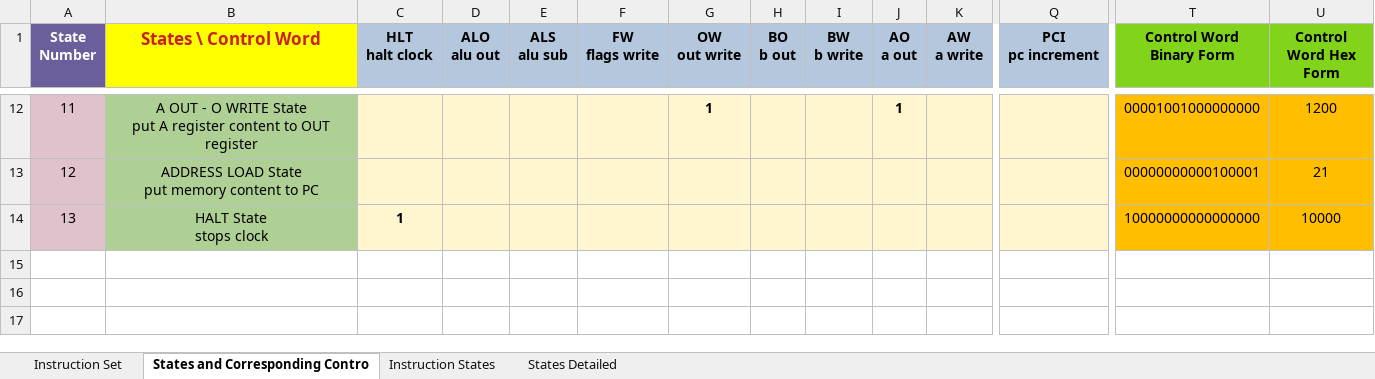
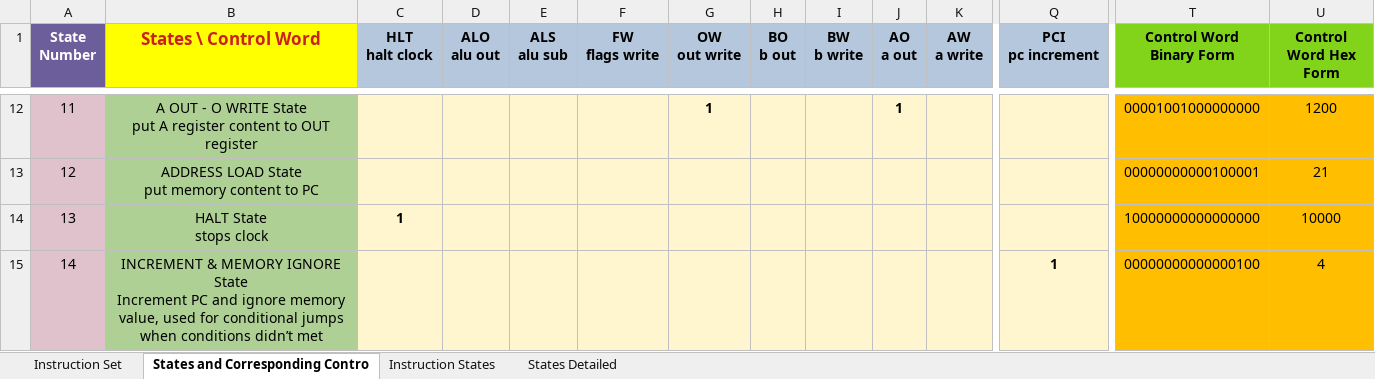
Before and after one commit to isengu/8-bit-CPU, an Excel workbook: instructions_control_details.xlsx, sheet States and Corresponding Contro, drawn as a sheet; only a part is shown, gaps mark what is left out; values as stored, in another font and other column widths than the file's, no borders; rows hold the shown columns only; ↵ is a line break in a cell; the diff names each change by its address in the sheet, - before the commit and + after, or states it on an @@ line.

Commit message:
bugfix, assembler and counter assembly added

```diff
--- a/instructions_control_details.xlsx (sheet States and Corresponding Contro)
+++ b/instructions_control_details.xlsx (sheet States and Corresponding Contro)
+row 15: 14 | INCREMENT & MEMORY IGNORE State ↵ Increment PC and ignore memory value, used for conditional jumps when conditions didn’t met |  |  |  |  |  |  |  |  |  | 1 | 00000000000000100 | 4
```
Also changed, not shown: sheet Instruction States, sheet States Detailed, 7 other files.
